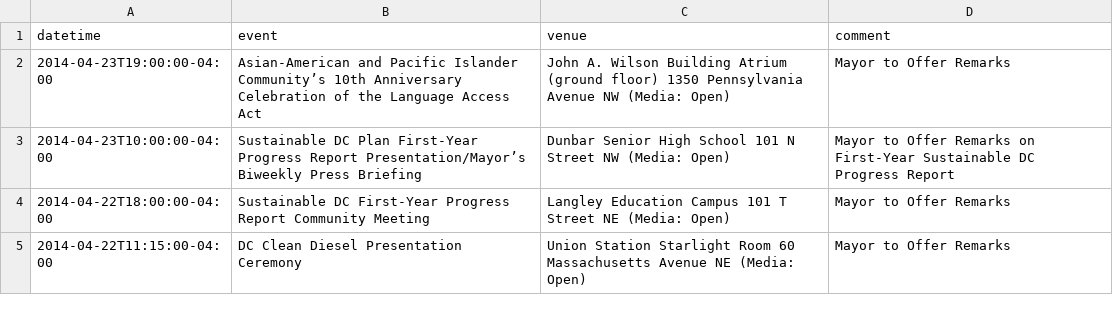
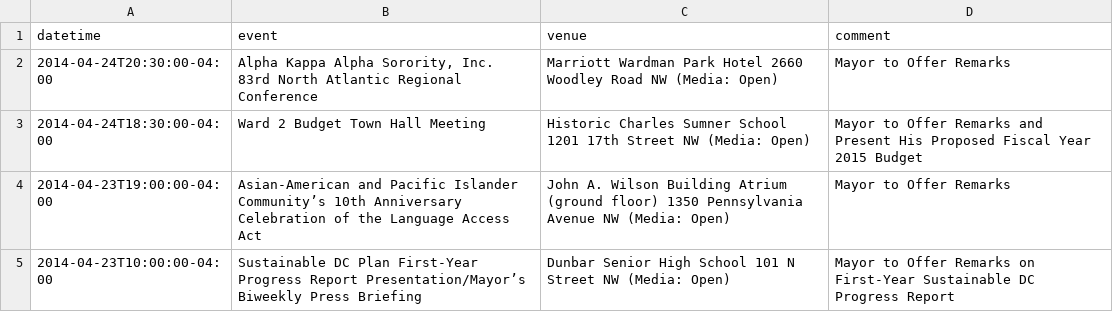
Before and after one commit to ajschumacher/dc_mayor_schedule, a CSV file: data/mayor_events.csv, drawn as a sheet; only a part is shown; the shorter side is filled out with more unchanged rows; the diff names each change by its address in the sheet, - before the commit and + after, or states it on an @@ line.

```diff
--- a/data/mayor_events.csv
+++ b/data/mayor_events.csv
+row 2: 2014-04-24T20:30:00-04:00 | Alpha Kappa Alpha Sorority, Inc. 83rd North Atlantic Regional Conference | Marriott Wardman Park Hotel 2660 Woodley Road NW (Media: Open) | Mayor to Offer Remarks
+row 3: 2014-04-24T18:30:00-04:00 | Ward 2 Budget Town Hall Meeting | Historic Charles Sumner School 1201 17th Street NW (Media: Open) | Mayor to Offer Remarks and Present His Proposed Fiscal Year 2015 Budget
```
Also changed, not shown: 1 other file.
